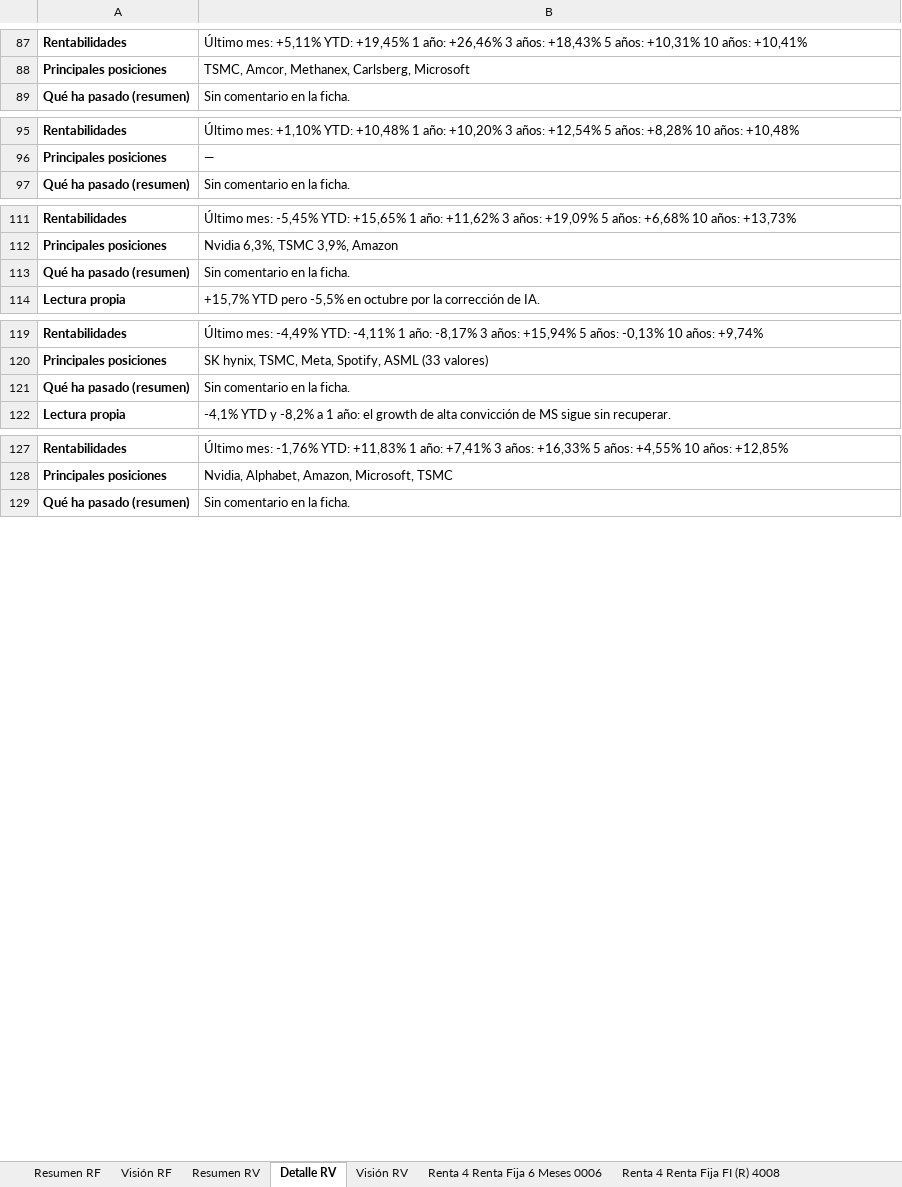
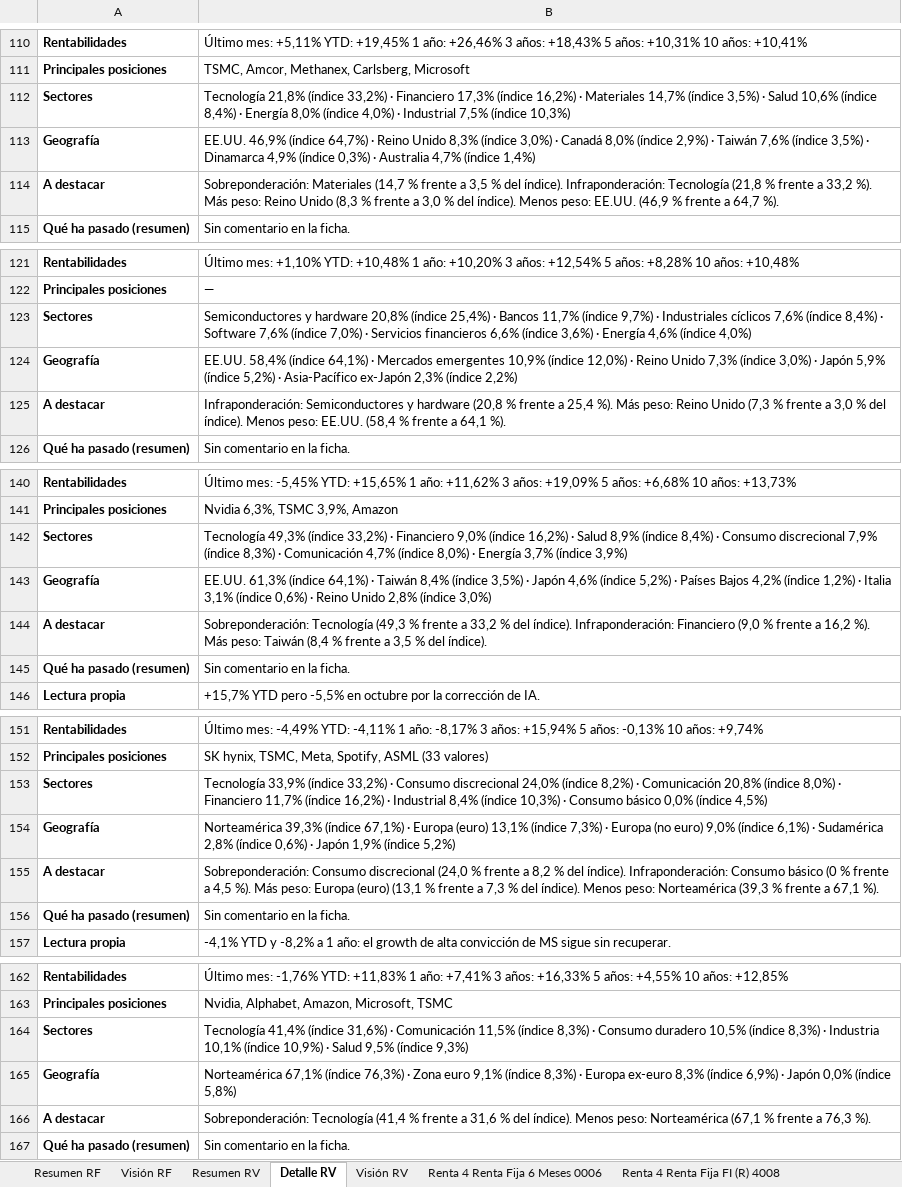
Before and after one commit to juuuuez/seguimiento-fondos, an Excel workbook: descargas/Seguimiento_Fondos.xlsx, sheet Detalle RV, drawn as a sheet; only a part is shown, gaps mark what is left out; values as stored, in another font and other column widths than the file's, no borders; the diff covers the shown part only; the diff names each change by its address in the sheet, - before the commit and + after, or states it on an @@ line.

```diff
--- a/descargas/Seguimiento_Fondos.xlsx (sheet Detalle RV)
+++ b/descargas/Seguimiento_Fondos.xlsx (sheet Detalle RV)
+row 112: Sectores | Tecnología 21,8% (índice 33,2%) · Financiero 17,3% (índice 16,2%) · Materiales 14,7% (índice 3,5%) · Salud 10,6% (índice 8,4%) · Energía 8,0% (índice 4,0%) · Industrial 7,5% (índice 10,3%)
+row 113: Geografía | EE.UU. 46,9% (índice 64,7%) · Reino Unido 8,3% (índice 3,0%) · Canadá 8,0% (índice 2,9%) · Taiwán 7,6% (índice 3,5%) · Dinamarca 4,9% (índice 0,3%) · Australia 4,7% (índice 1,4%)
+row 114: A destacar | Sobreponderación: Materiales (14,7 % frente a 3,5 % del índice). Infraponderación: Tecnología (21,8 % frente a 33,2 %). Más peso: Reino Unido (8,3 % frente a 3,0 % del índice). Menos peso: EE.UU. (46,9 % frente a 64,7 %).
+row 123: Sectores | Semiconductores y hardware 20,8% (índice 25,4%) · Bancos 11,7% (índice 9,7%) · Industriales cíclicos 7,6% (índice 8,4%) · Software 7,6% (índice 7,0%) · Servicios financieros 6,6% (índice 3,6%) · Energía 4,6% (índice 4,0%)
+row 124: Geografía | EE.UU. 58,4% (índice 64,1%) · Mercados emergentes 10,9% (índice 12,0%) · Reino Unido 7,3% (índice 3,0%) · Japón 5,9% (índice 5,2%) · Asia-Pacífico ex-Japón 2,3% (índice 2,2%)
+row 125: A destacar | Infraponderación: Semiconductores y hardware (20,8 % frente a 25,4 %). Más peso: Reino Unido (7,3 % frente a 3,0 % del índice). Menos peso: EE.UU. (58,4 % frente a 64,1 %).
+row 142: Sectores | Tecnología 49,3% (índice 33,2%) · Financiero 9,0% (índice 16,2%) · Salud 8,9% (índice 8,4%) · Consumo discrecional 7,9% (índice 8,3%) · Comunicación 4,7% (índice 8,0%) · Energía 3,7% (índice 3,9%)
+row 143: Geografía | EE.UU. 61,3% (índice 64,1%) · Taiwán 8,4% (índice 3,5%) · Japón 4,6% (índice 5,2%) · Países Bajos 4,2% (índice 1,2%) · Italia 3,1% (índice 0,6%) · Reino Unido 2,8% (índice 3,0%)
+row 144: A destacar | Sobreponderación: Tecnología (49,3 % frente a 33,2 % del índice). Infraponderación: Financiero (9,0 % frente a 16,2 %). Más peso: Taiwán (8,4 % frente a 3,5 % del índice).
+row 153: Sectores | Tecnología 33,9% (índice 33,2%) · Consumo discrecional 24,0% (índice 8,2%) · Comunicación 20,8% (índice 8,0%) · Financiero 11,7% (índice 16,2%) · Industrial 8,4% (índice 10,3%) · Consumo básico 0,0% (índice 4,5%)
+row 154: Geografía | Norteamérica 39,3% (índice 67,1%) · Europa (euro) 13,1% (índice 7,3%) · Europa (no euro) 9,0% (índice 6,1%) · Sudamérica 2,8% (índice 0,6%) · Japón 1,9% (índice 5,2%)
+row 155: A destacar | Sobreponderación: Consumo discrecional (24,0 % frente a 8,2 % del índice). Infraponderación: Consumo básico (0 % frente a 4,5 %). Más peso: Europa (euro) (13,1 % frente a 7,3 % del índice). Menos peso: Norteamérica (39,3 % frente a 67,1 %).
+row 164: Sectores | Tecnología 41,4% (índice 31,6%) · Comunicación 11,5% (índice 8,3%) · Consumo duradero 10,5% (índice 8,3%) · Industria 10,1% (índice 10,9%) · Salud 9,5% (índice 9,3%)
+row 165: Geografía | Norteamérica 67,1% (índice 76,3%) · Zona euro 9,1% (índice 8,3%) · Europa ex-euro 8,3% (índice 6,9%) · Japón 0,0% (índice 5,8%)
+row 166: A destacar | Sobreponderación: Tecnología (41,4 % frente a 31,6 % del índice). Menos peso: Norteamérica (67,1 % frente a 76,3 %).
```
Also changed, not shown: 63 added rows elsewhere in this sheet, sheet B&H Debt LU (Deuda) 9151, sheet B&H Bonds LU (clase 2) 4988, 7 other files.
